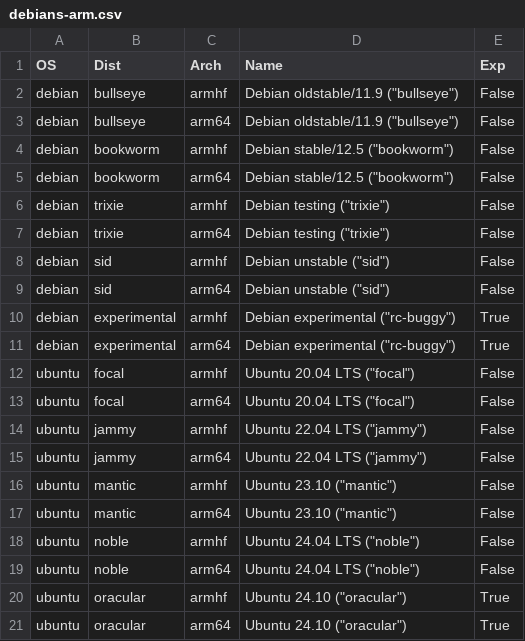
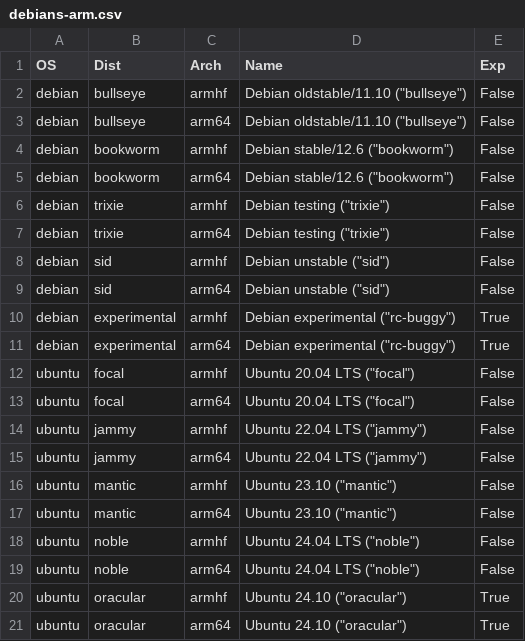
Before and after one commit to nationpwned/sd-card-images, a CSV file: debians-arm.csv, drawn as a sheet.

Commit message:
debians: Update Debian/Ubuntu versions

```diff
--- a/debians-arm.csv
+++ b/debians-arm.csv
@@ -1,6 +1,6 @@
 OS,Dist,Arch,Name,Exp
-debian,bullseye,armhf,"Debian oldstable/11.9 (""bullseye"")",False
-debian,bullseye,arm64,"Debian oldstable/11.9 (""bullseye"")",False
-debian,bookworm,armhf,"Debian stable/12.5 (""bookworm"")",False
-debian,bookworm,arm64,"Debian stable/12.5 (""bookworm"")",False
+debian,bullseye,armhf,"Debian oldstable/11.10 (""bullseye"")",False
+debian,bullseye,arm64,"Debian oldstable/11.10 (""bullseye"")",False
+debian,bookworm,armhf,"Debian stable/12.6 (""bookworm"")",False
+debian,bookworm,arm64,"Debian stable/12.6 (""bookworm"")",False
 debian,trixie,armhf,"Debian testing (""trixie"")",False
```
Also changed, not shown: debians-x86.csv.
